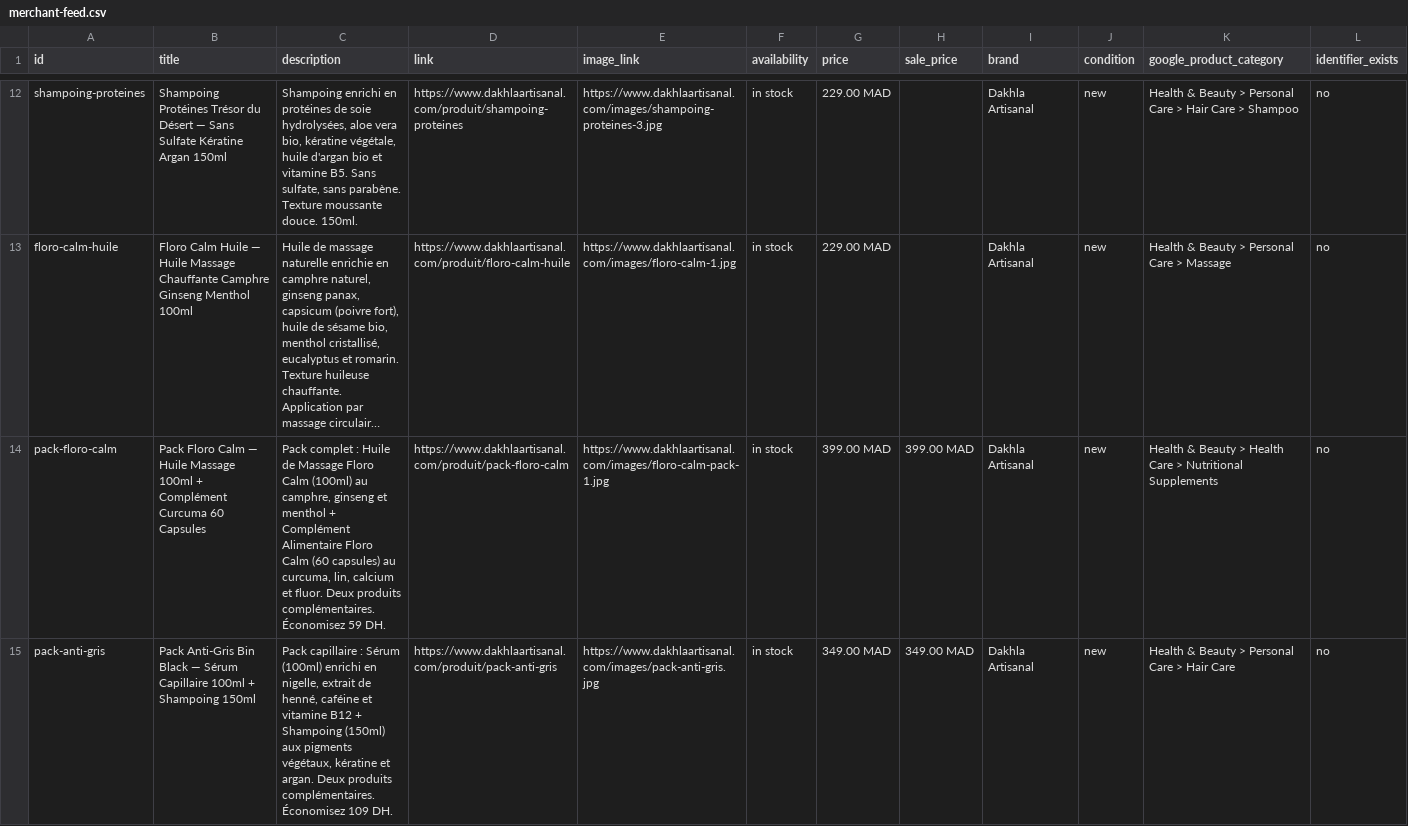
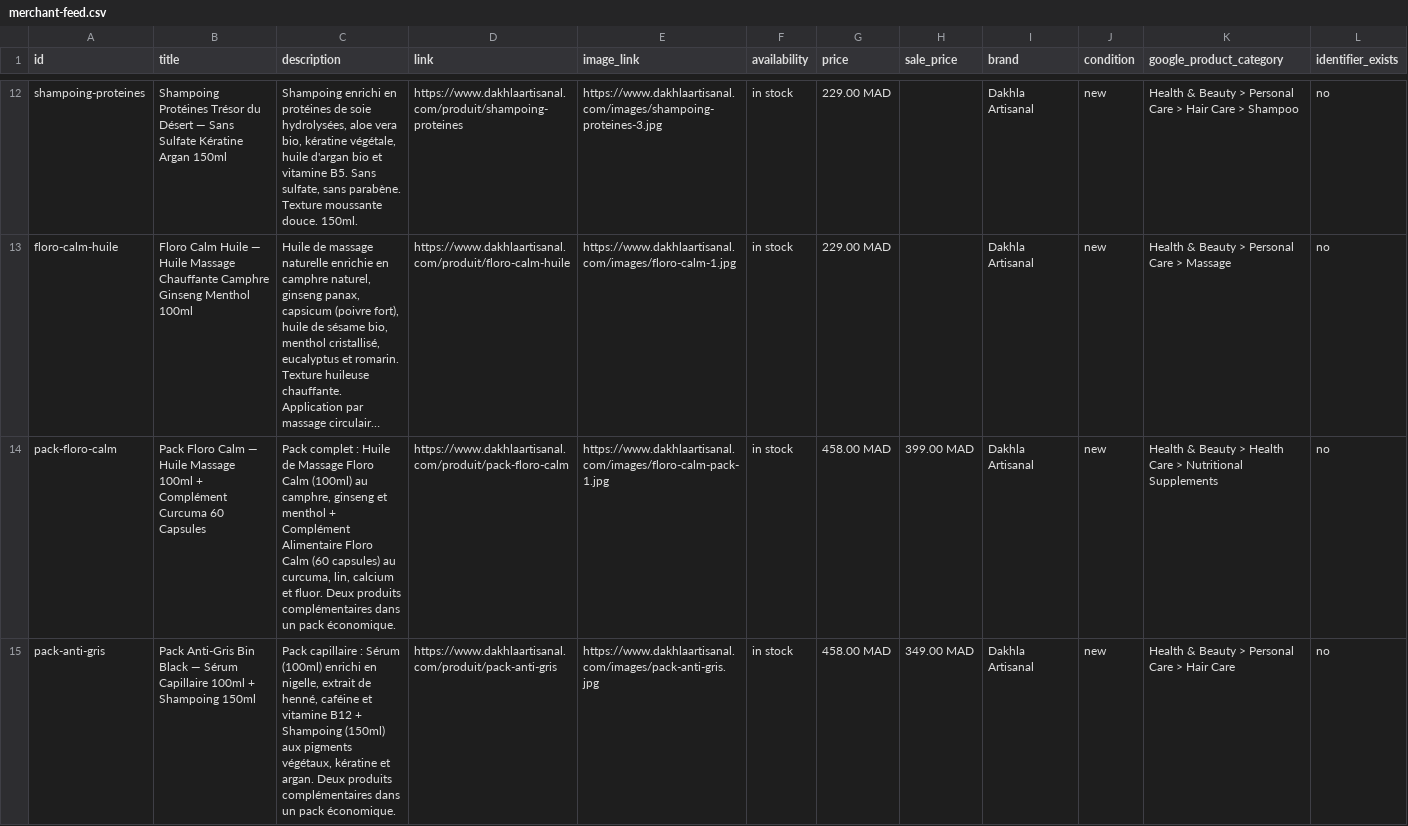
Before and after one commit to ismaillos/dakhlaGO, a CSV file: public/merchant-feed.csv, drawn as a sheet; only a part is shown, gaps mark what is left out; long unchanged cells end in …; the diff covers the shown part only; the diff names each change by its address in the sheet, - before the commit and + after, or states it on an @@ line.

```diff
--- a/public/merchant-feed.csv
+++ b/public/merchant-feed.csv
-C14 (description): …Deux produits complémentaires. Économisez 59 DH.
+C14 (description): …Deux produits complémentaires dans un pack économique.
-G14 (price): 399.00 MAD
+G14 (price): 458.00 MAD
-C15 (description): …Deux produits complémentaires. Économisez 109 DH.
+C15 (description): …Deux produits complémentaires dans un pack économique.
-G15 (price): 349.00 MAD
+G15 (price): 458.00 MAD
```
Also changed, not shown: 16 edited cells elsewhere in this file, 2 other files.
